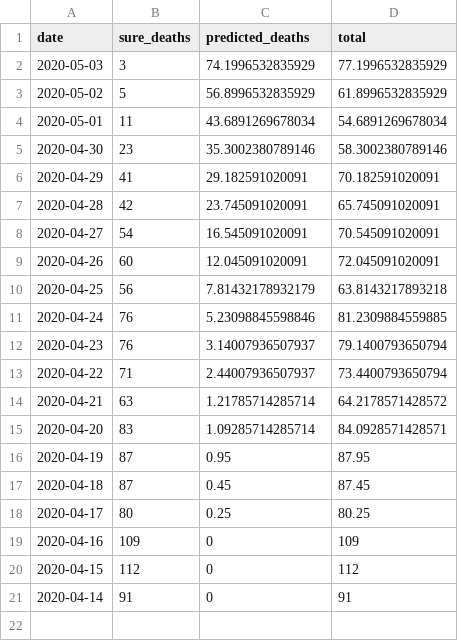
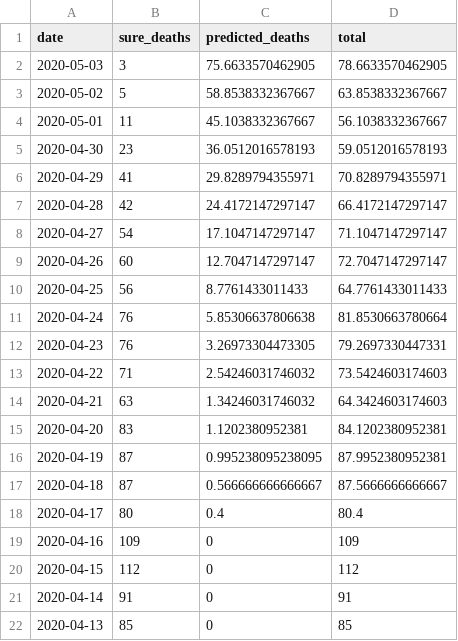
Before and after one commit to adamaltmejd/covid, a CSV file: data/prediction_latest.csv, drawn as a sheet.

```diff
--- a/data/prediction_latest.csv
+++ b/data/prediction_latest.csv
@@ -1,19 +1,19 @@
 date,sure_deaths,predicted_deaths,total
-2020-05-03,3,74.1996532835929,77.1996532835929
-2020-05-02,5,56.8996532835929,61.8996532835929
-2020-05-01,11,43.6891269678034,54.6891269678034
-2020-04-30,23,35.3002380789146,58.3002380789146
-2020-04-29,41,29.182591020091,70.182591020091
-2020-04-28,42,23.745091020091,65.745091020091
-2020-04-27,54,16.545091020091,70.545091020091
-2020-04-26,60,12.045091020091,72.045091020091
-2020-04-25,56,7.81432178932179,63.8143217893218
-2020-04-24,76,5.23098845598846,81.2309884559885
-2020-04-23,76,3.14007936507937,79.1400793650794
-2020-04-22,71,2.44007936507937,73.4400793650794
-2020-04-21,63,1.21785714285714,64.2178571428572
-2020-04-20,83,1.09285714285714,84.0928571428571
-2020-04-19,87,0.95,87.95
-2020-04-18,87,0.45,87.45
-2020-04-17,80,0.25,80.25
+2020-05-03,3,75.6633570462905,78.6633570462905
+2020-05-02,5,58.8538332367667,63.8538332367667
+2020-05-01,11,45.1038332367667,56.1038332367667
+2020-04-30,23,36.0512016578193,59.0512016578193
+2020-04-29,41,29.8289794355971,70.8289794355971
+2020-04-28,42,24.4172147297147,66.4172147297147
+2020-04-27,54,17.1047147297147,71.1047147297147
+2020-04-26,60,12.7047147297147,72.7047147297147
+2020-04-25,56,8.7761433011433,64.7761433011433
+2020-04-24,76,5.85306637806638,81.8530663780664
+2020-04-23,76,3.26973304473305,79.2697330447331
+2020-04-22,71,2.54246031746032,73.5424603174603
+2020-04-21,63,1.34246031746032,64.3424603174603
+2020-04-20,83,1.1202380952381,84.1202380952381
+2020-04-19,87,0.995238095238095,87.9952380952381
+2020-04-18,87,0.566666666666667,87.5666666666667
+2020-04-17,80,0.4,80.4
 2020-04-16,109,0,109
@@ -21 +21,2 @@ date,sure_deaths,predicted_deaths,total
 2020-04-14,91,0,91
+2020-04-13,85,0,85
```
Also changed, not shown: 6 other files.
